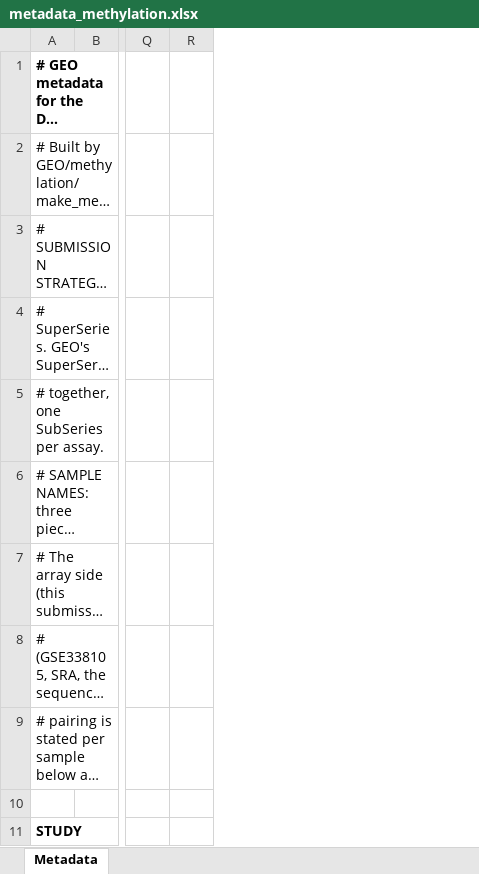
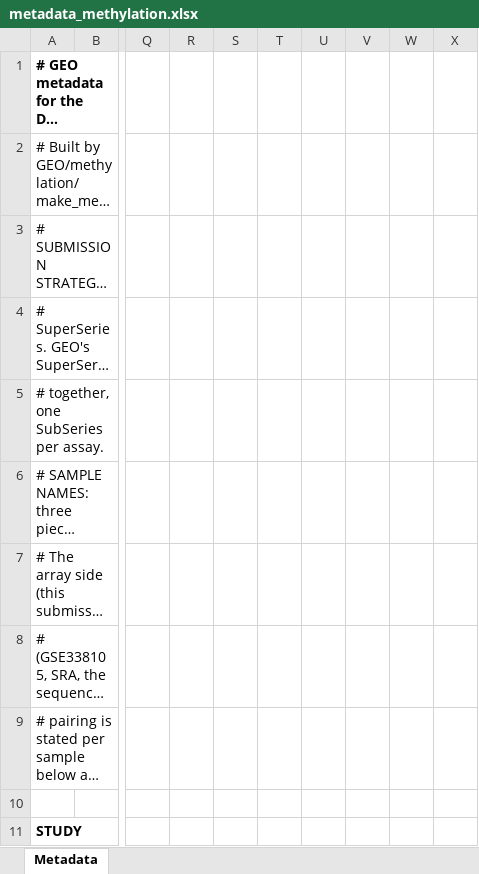
Before and after one commit to Gregory-Schwing-MD-PhD/u251-xenograft-rat-RNASeq-study, an Excel workbook: GEO/methylation/metadata_methylation.xlsx, sheet Metadata, drawn as a sheet; only a part is shown, gaps mark what is left out; long unchanged cells end in …; values as stored, in another font and other column widths than the file's, no borders; the diff covers the shown part only; the diff names each change by its address in the sheet, - before the commit and + after, or states it on an @@ line.

```diff
--- a/GEO/methylation/metadata_methylation.xlsx (sheet Metadata)
+++ b/GEO/methylation/metadata_methylation.xlsx (sheet Metadata)
+column R, empty
+column S, empty
+column T, empty
+column U, empty
+column V, empty
+column W, empty
```
Also changed, not shown: 7 edited cells elsewhere in this sheet, 3 other files.
